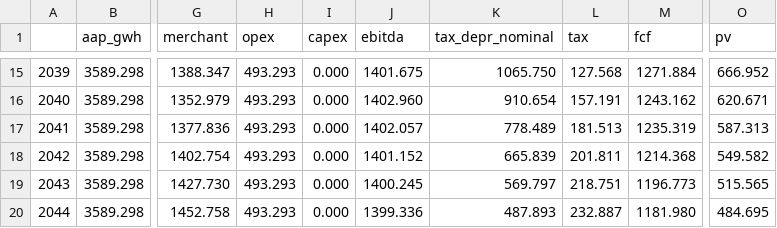
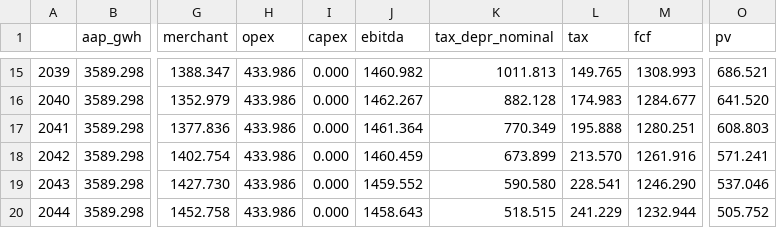
Before and after one commit to fergal567/danish-offshore-cfd-bid-model, a CSV file: step5/outputs/cashflows_base_HES.csv, drawn as a sheet; only a part is shown, gaps mark what is left out; the diff covers the shown part only; the diff names each change by its address in the sheet, - before the commit and + after, or states it on an @@ line.

```diff
--- a/step5/outputs/cashflows_base_HES.csv
+++ b/step5/outputs/cashflows_base_HES.csv
-H15:H20 (opex): 493.293
+H15:H20 (opex): 433.986
-J15 (ebitda): 1401.675
+J15 (ebitda): 1460.982
-K15 (tax_depr_nominal): 1065.750
+K15 (tax_depr_nominal): 1011.813
-L15 (tax): 127.568
+L15 (tax): 149.765
-M15 (fcf): 1271.884
+M15 (fcf): 1308.993
-O15 (pv): 666.952
+O15 (pv): 686.521
-J16 (ebitda): 1402.960
+J16 (ebitda): 1462.267
-K16 (tax_depr_nominal): 910.654
+K16 (tax_depr_nominal): 882.128
-L16 (tax): 157.191
+L16 (tax): 174.983
-M16 (fcf): 1243.162
+M16 (fcf): 1284.677
-O16 (pv): 620.671
+O16 (pv): 641.520
-J17 (ebitda): 1402.057
+J17 (ebitda): 1461.364
-K17 (tax_depr_nominal): 778.489
+K17 (tax_depr_nominal): 770.349
-L17 (tax): 181.513
+L17 (tax): 195.888
-M17 (fcf): 1235.319
+M17 (fcf): 1280.251
-O17 (pv): 587.313
+O17 (pv): 608.803
-J18 (ebitda): 1401.152
+J18 (ebitda): 1460.459
-K18 (tax_depr_nominal): 665.839
+K18 (tax_depr_nominal): 673.899
-L18 (tax): 201.811
+L18 (tax): 213.570
-M18 (fcf): 1214.368
+M18 (fcf): 1261.916
-O18 (pv): 549.582
+O18 (pv): 571.241
-J19 (ebitda): 1400.245
+J19 (ebitda): 1459.552
-K19 (tax_depr_nominal): 569.797
+K19 (tax_depr_nominal): 590.580
-L19 (tax): 218.751
+L19 (tax): 228.541
-M19 (fcf): 1196.773
+M19 (fcf): 1246.290
-O19 (pv): 515.565
+O19 (pv): 537.046
-J20 (ebitda): 1399.336
+J20 (ebitda): 1458.643
-K20 (tax_depr_nominal): 487.893
+K20 (tax_depr_nominal): 518.515
-L20 (tax): 232.887
+L20 (tax): 241.229
-M20 (fcf): 1181.980
+M20 (fcf): 1232.944
-O20 (pv): 484.695
+O20 (pv): 505.752
```
Also changed, not shown: 144 edited cells elsewhere in this file, step5/outputs/breakeven_strike_grid.csv, step5/outputs/cashflows_base_NSM.csv, 19 other files.
